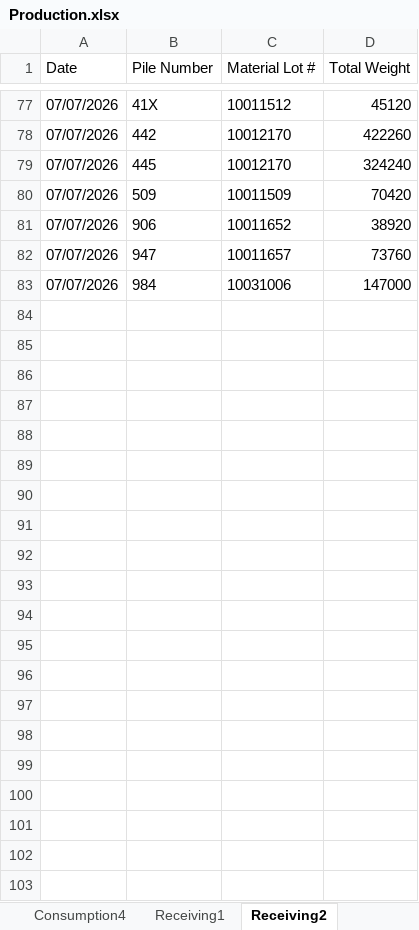
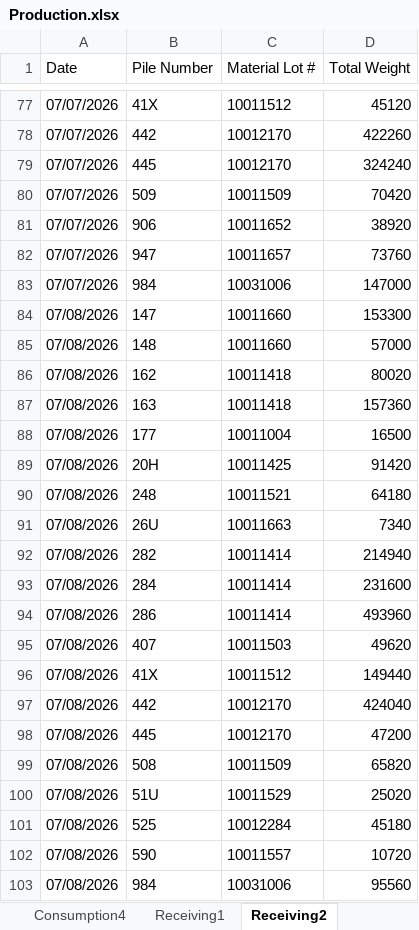
Before and after one commit to Harsco36Map/Yardmap, an Excel workbook: Production.xlsx, sheet Receiving2, drawn as a sheet; only a part is shown, gaps mark what is left out; values as stored, in another font and other column widths than the file's, no borders; the diff names each change by its address in the sheet, - before the commit and + after, or states it on an @@ line.

```diff
--- a/Production.xlsx (sheet Receiving2)
+++ b/Production.xlsx (sheet Receiving2)
+row 84: 07/08/2026 | 147 | 10011660 | 153300
+row 85: 07/08/2026 | 148 | 10011660 | 57000
+row 86: 07/08/2026 | 162 | 10011418 | 80020
+row 87: 07/08/2026 | 163 | 10011418 | 157360
+row 88: 07/08/2026 | 177 | 10011004 | 16500
+row 89: 07/08/2026 | 20H | 10011425 | 91420
+row 90: 07/08/2026 | 248 | 10011521 | 64180
+row 91: 07/08/2026 | 26U | 10011663 | 7340
+row 92: 07/08/2026 | 282 | 10011414 | 214940
+row 93: 07/08/2026 | 284 | 10011414 | 231600
+row 94: 07/08/2026 | 286 | 10011414 | 493960
+row 95: 07/08/2026 | 407 | 10011503 | 49620
+row 96: 07/08/2026 | 41X | 10011512 | 149440
+row 97: 07/08/2026 | 442 | 10012170 | 424040
+row 98: 07/08/2026 | 445 | 10012170 | 47200
+row 99: 07/08/2026 | 508 | 10011509 | 65820
+row 100: 07/08/2026 | 51U | 10011529 | 25020
+row 101: 07/08/2026 | 525 | 10012284 | 45180
+row 102: 07/08/2026 | 590 | 10011557 | 10720
+row 103: 07/08/2026 | 984 | 10031006 | 95560
```
Also changed, not shown: sheet Consumption4, sheet Receiving3, sheet Consumption2, sheet Consumption3, sheet Consumption1, sheet Receiving1, 1 other file.
